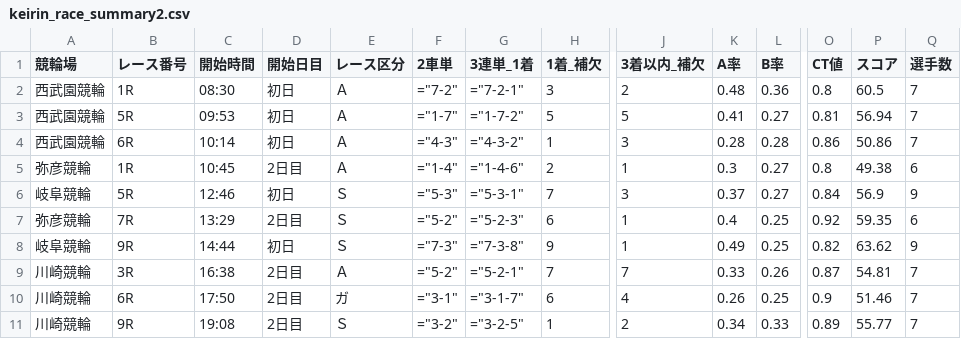
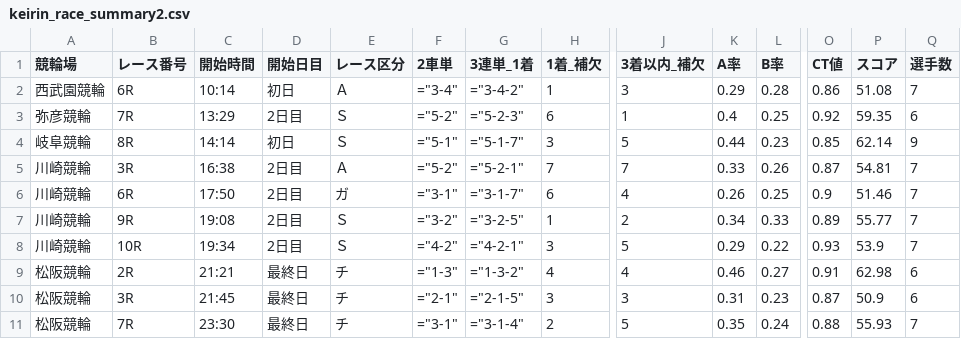
Before and after one commit to ama04149/keirin-ai, a CSV file: keirin_race_summary2.csv, drawn as a sheet; only a part is shown, gaps mark what is left out; removed rows and columns are numbered as before the commit, all else as after; rows hold the shown columns only; the diff names each change by its address in the sheet, - before the commit and + after, or states it on an @@ line.

```diff
--- a/keirin_race_summary2.csv
+++ b/keirin_race_summary2.csv
-row 2: 西武園競輪 | 1R | 08:30 | 初日 | Ａ | ="7-2" | ="7-2-1" | 3 | 2 | 0.48 | 0.36 | 0.8 | 60.5 | 7
-row 3: 西武園競輪 | 5R | 09:53 | 初日 | Ａ | ="1-7" | ="1-7-2" | 5 | 5 | 0.41 | 0.27 | 0.81 | 56.94 | 7
-F2 (2車単): ="4-3"
+F2 (2車単): ="3-4"
-G2 (3連単_1着): ="4-3-2"
+G2 (3連単_1着): ="3-4-2"
-K2 (A率): 0.28
+K2 (A率): 0.29
-P2 (スコア): 50.86
+P2 (スコア): 51.08
-row 5: 弥彦競輪 | 1R | 10:45 | 2日目 | Ａ | ="1-4" | ="1-4-6" | 2 | 1 | 0.3 | 0.27 | 0.8 | 49.38 | 6
-row 6: 岐阜競輪 | 5R | 12:46 | 初日 | Ｓ | ="5-3" | ="5-3-1" | 7 | 3 | 0.37 | 0.27 | 0.84 | 56.9 | 9
-row 8: 岐阜競輪 | 9R | 14:44 | 初日 | Ｓ | ="7-3" | ="7-3-8" | 9 | 1 | 0.49 | 0.25 | 0.82 | 63.62 | 9
+row 4: 岐阜競輪 | 8R | 14:14 | 初日 | Ｓ | ="5-1" | ="5-1-7" | 3 | 5 | 0.44 | 0.23 | 0.85 | 62.14 | 9
+row 8: 川崎競輪 | 10R | 19:34 | 2日目 | Ｓ | ="4-2" | ="4-2-1" | 3 | 5 | 0.29 | 0.22 | 0.93 | 53.9 | 7
+row 9: 松阪競輪 | 2R | 21:21 | 最終日 | チ | ="1-3" | ="1-3-2" | 4 | 4 | 0.46 | 0.27 | 0.91 | 62.98 | 6
+row 10: 松阪競輪 | 3R | 21:45 | 最終日 | チ | ="2-1" | ="2-1-5" | 3 | 3 | 0.31 | 0.23 | 0.87 | 50.9 | 6
+row 11: 松阪競輪 | 7R | 23:30 | 最終日 | チ | ="3-1" | ="3-1-4" | 2 | 5 | 0.35 | 0.24 | 0.88 | 55.93 | 7
```
Also changed, not shown: keirin_race_summary.csv, keirin_race_summary4.csv, 1 other file.
